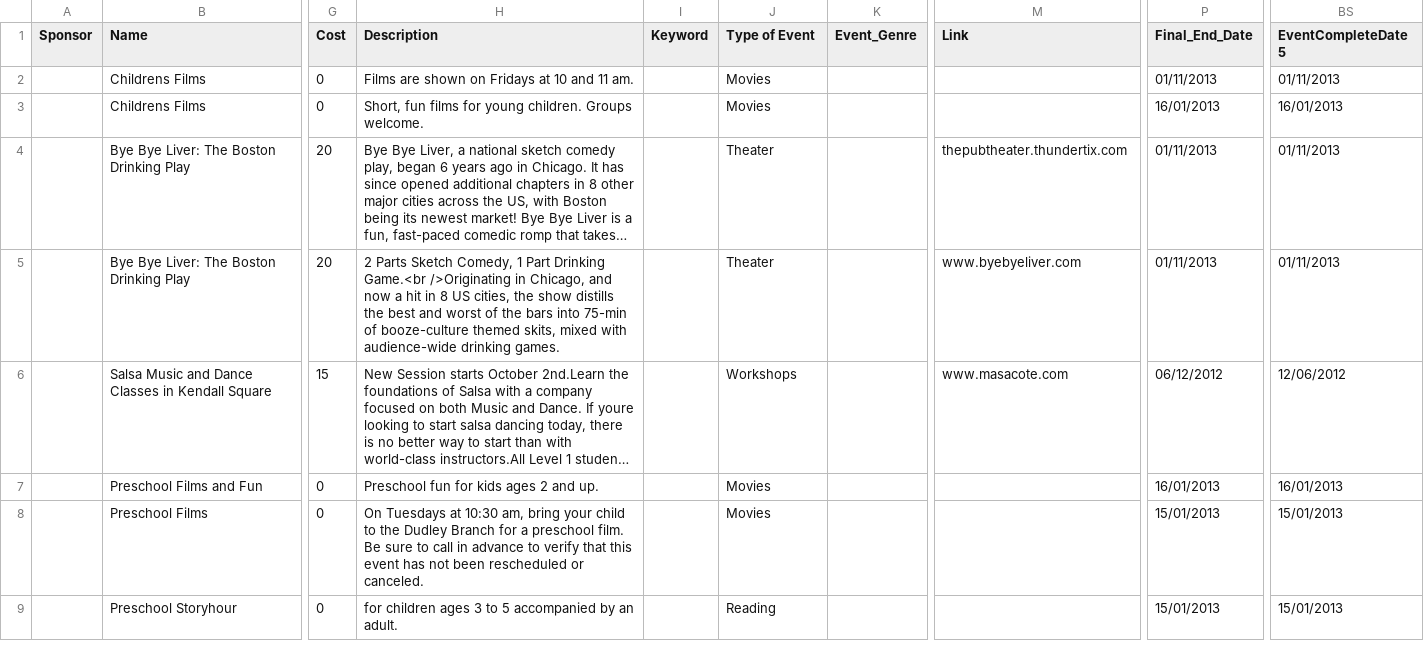
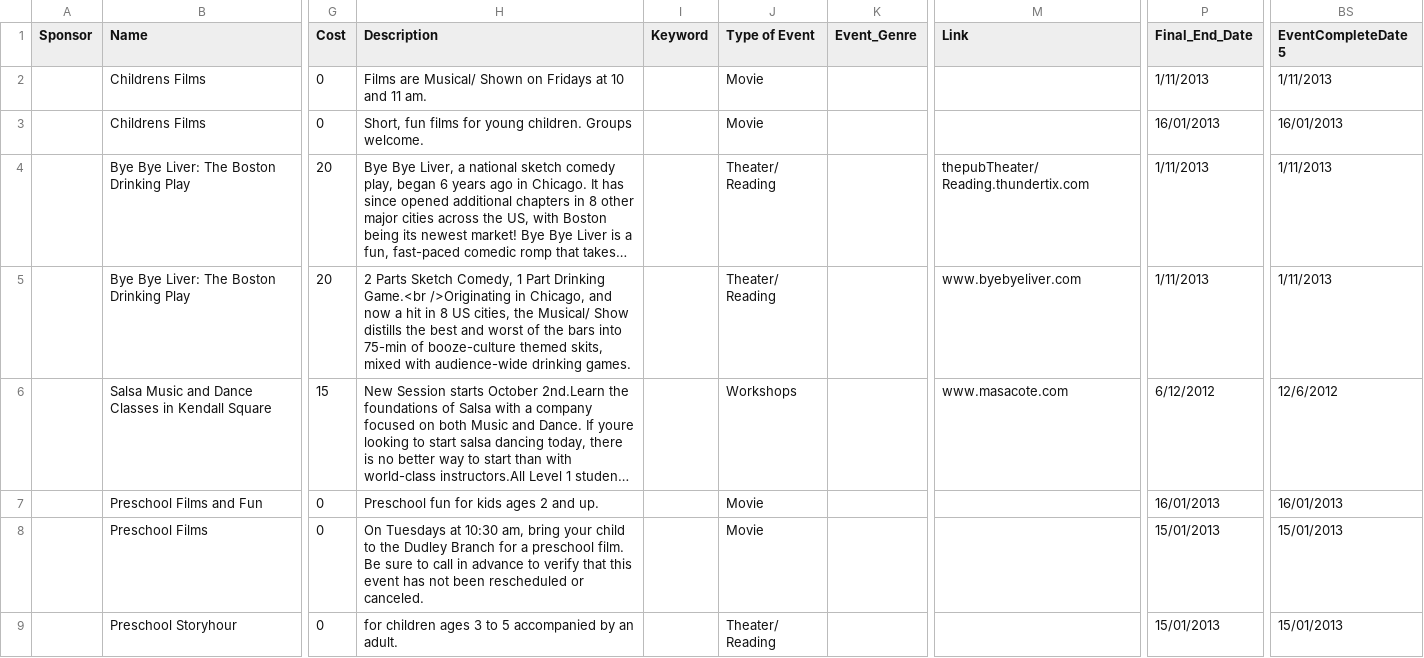
Before and after one commit to nikhilverma23/citysom, a CSV file: citysom/scripts/wip_boston_events.csv, drawn as a sheet; only a part is shown, gaps mark what is left out; long unchanged cells end in …; the diff covers the shown part only; the diff names each change by its address in the sheet, - before the commit and + after, or states it on an @@ line.

Commit message:
Correcting the event types so that it matches with Home page Filters

```diff
--- a/citysom/scripts/wip_boston_events.csv
+++ b/citysom/scripts/wip_boston_events.csv
-H2 (Description): Films are shown on Fridays…
+H2 (Description): Films are Musical/ Shown on Fridays…
-J2:J3 (Type of Event): Movies
+J2:J3 (Type of Event): Movie
-P2 (Final_End_Date): 01/11/2013
+P2 (Final_End_Date): 1/11/2013
-BS2 (EventCompleteDate5): 01/11/2013
+BS2 (EventCompleteDate5): 1/11/2013
-J4:J5 (Type of Event): Theater
+J4:J5 (Type of Event): Theater/ Reading
-M4 (Link): thepubtheater.thundertix.com
+M4 (Link): thepubTheater/ Reading.thundertix.com
-P4:P5 (Final_End_Date): 01/11/2013
+P4:P5 (Final_End_Date): 1/11/2013
-BS4:BS5 (EventCompleteDate5): 01/11/2013
+BS4:BS5 (EventCompleteDate5): 1/11/2013
-H5 (Description): …cities, the show distills the…
+H5 (Description): …cities, the Musical/ Show distills the…
-P6 (Final_End_Date): 06/12/2012
+P6 (Final_End_Date): 6/12/2012
-BS6 (EventCompleteDate5): 12/06/2012
+BS6 (EventCompleteDate5): 12/6/2012
-J7:J8 (Type of Event): Movies
+J7:J8 (Type of Event): Movie
-J9 (Type of Event): Reading
+J9 (Type of Event): Theater/ Reading
```
Also changed, not shown: 148 edited cells elsewhere in this file.
